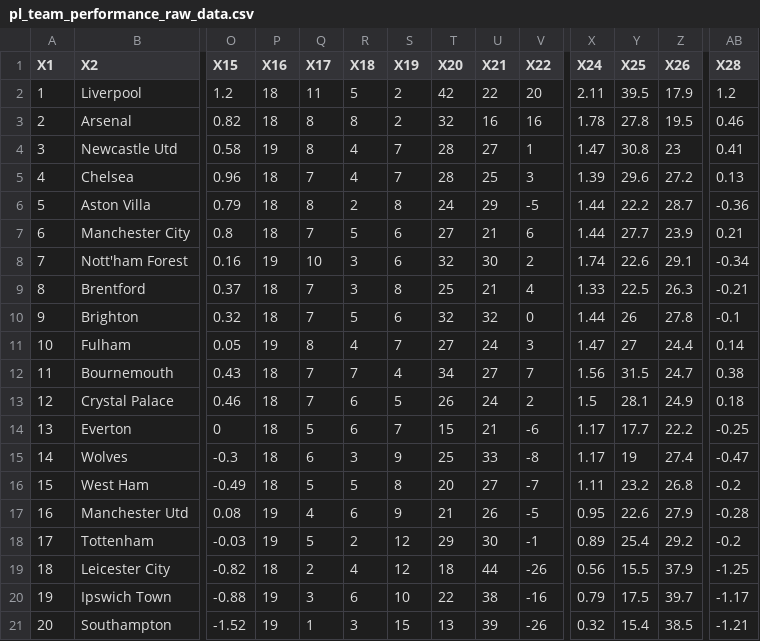
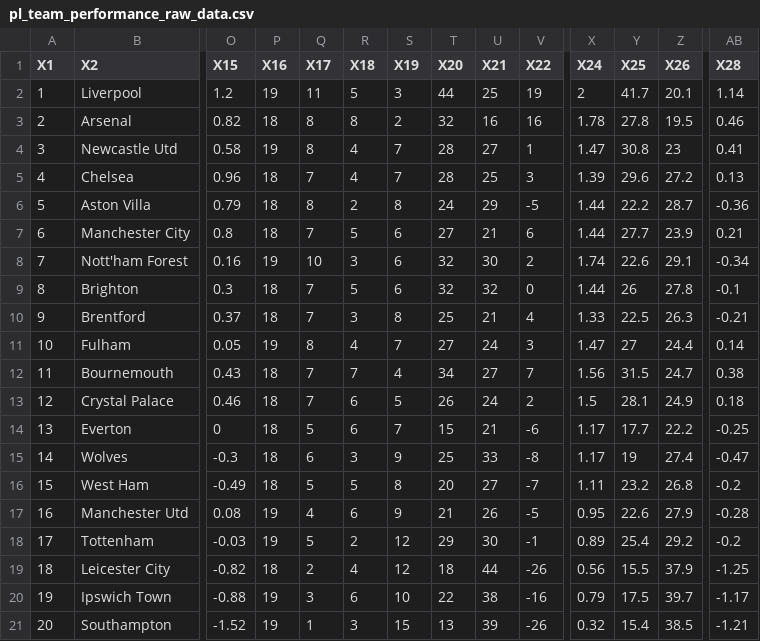
Before and after one commit to Bustami/fpl_team_strength_data, a CSV file: pl_team_performance_raw_data.csv, drawn as a sheet; only a part is shown, gaps mark what is left out; removed rows and columns are numbered as before the commit, all else as after; rows hold the shown columns only; the diff names each change by its address in the sheet, - before the commit and + after, or states it on an @@ line.

```diff
--- a/pl_team_performance_raw_data.csv
+++ b/pl_team_performance_raw_data.csv
-P2 (X16): 18
+P2 (X16): 19
-S2 (X19): 2
+S2 (X19): 3
-T2 (X20): 42
+T2 (X20): 44
-U2 (X21): 22
+U2 (X21): 25
-V2 (X22): 20
+V2 (X22): 19
-X2 (X24): 2.11
+X2 (X24): 2
-Y2 (X25): 39.5
+Y2 (X25): 41.7
-Z2 (X26): 17.9
+Z2 (X26): 20.1
-AB2 (X28): 1.2
+AB2 (X28): 1.14
+row 9: 8 | Brighton | 0.3 | 18 | 7 | 5 | 6 | 32 | 32 | 0 | 1.44 | 26 | 27.8 | -0.1
-A10 (X1): 8
+A10 (X1): 9
-row 10: 9 | Brighton | 0.32 | 18 | 7 | 5 | 6 | 32 | 32 | 0 | 1.44 | 26 | 27.8 | -0.1
```
Also changed, not shown: pl_pending_games.csv.
